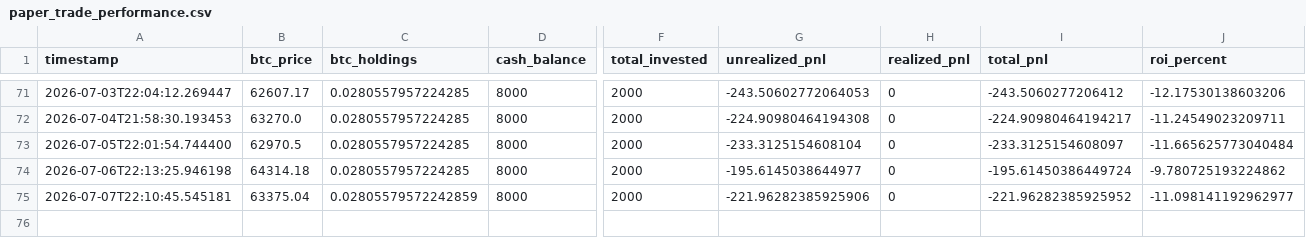
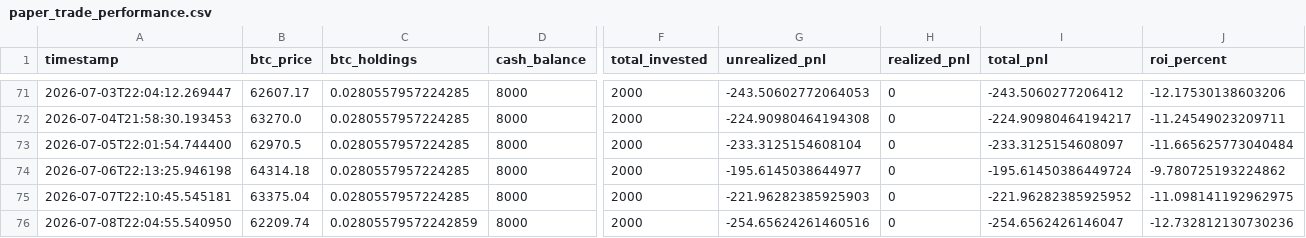
Before and after one commit to knoxper10-web/btc-paper-trade, a CSV file: paper_trade_performance.csv, drawn as a sheet; only a part is shown, gaps mark what is left out; rows hold the shown columns only; the diff names each change by its address in the sheet, - before the commit and + after, or states it on an @@ line.

```diff
--- a/paper_trade_performance.csv
+++ b/paper_trade_performance.csv
-C75 (btc_holdings): 0.02805579572242859
+C75 (btc_holdings): 0.0280557957224285
-G75 (unrealized_pnl): -221.96282385925906
+G75 (unrealized_pnl): -221.96282385925903
-J75 (roi_percent): -11.098141192962977
+J75 (roi_percent): -11.098141192962975
+row 76: 2026-07-08T22:04:55.540950 | 62209.74 | 0.02805579572242859 | 8000 | 2000 | -254.65624261460516 | 0 | -254.6562426146047 | -12.732812130730236
```
